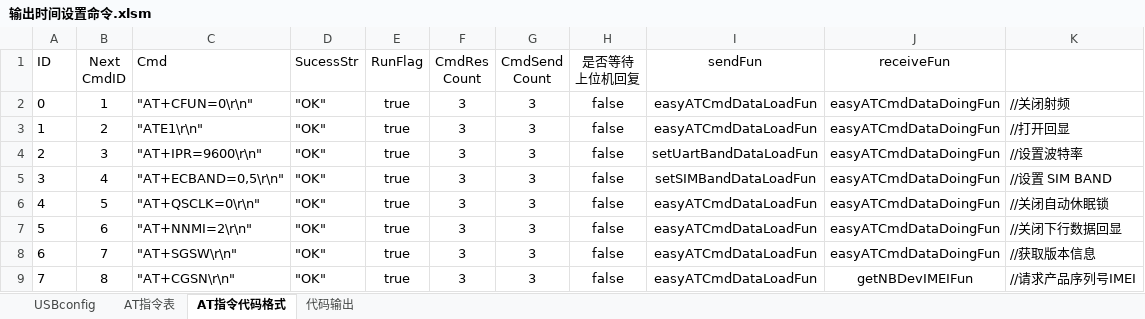
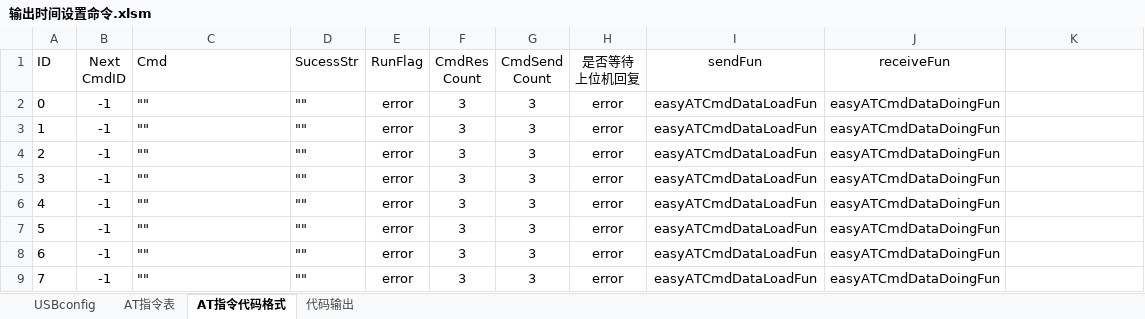
Before and after one commit to chaimark/C_Quiz, an Excel workbook: 输出时间设置命令.xlsm, sheet AT指令代码格式, drawn as a sheet; only a part is shown; values as stored, in another font and other column widths than the file's, no borders; conditional formats not drawn; the diff covers the shown part only; the diff names each change by its address in the sheet, - before the commit and + after, or states it on an @@ line.

Commit message:
准备测试 JsonData 解析

```diff
--- a/输出时间设置命令.xlsm (sheet AT指令代码格式)
+++ b/输出时间设置命令.xlsm (sheet AT指令代码格式)
-B2 (Next CmdID): 1
+B2 (Next CmdID): -1
-C2 (Cmd): "AT+CFUN=0\r\n"
+C2 (Cmd): ""
-D2:D9 (SucessStr): "OK"
+D2:D9 (SucessStr): ""
-E2:E9 (RunFlag): true
+E2:E9 (RunFlag): error
-H2:H9 (是否等待 上位机回复): false
+H2:H9 (是否等待 上位机回复): error
-K2: //关闭射频
+K2: (empty)
-B3 (Next CmdID): 2
+B3 (Next CmdID): -1
-C3 (Cmd): "ATE1\r\n"
+C3 (Cmd): ""
-K3: //打开回显
+K3: (empty)
-B4 (Next CmdID): 3
+B4 (Next CmdID): -1
-C4 (Cmd): "AT+IPR=9600\r\n"
+C4 (Cmd): ""
-I4 (sendFun): setUartBandDataLoadFun
+I4 (sendFun): easyATCmdDataLoadFun
-K4: //设置波特率
+K4: (empty)
-B5 (Next CmdID): 4
+B5 (Next CmdID): -1
-C5 (Cmd): "AT+ECBAND=0,5\r\n"
+C5 (Cmd): ""
-I5 (sendFun): setSIMBandDataLoadFun
+I5 (sendFun): easyATCmdDataLoadFun
-K5: //设置 SIM BAND
+K5: (empty)
-B6 (Next CmdID): 5
+B6 (Next CmdID): -1
-C6 (Cmd): "AT+QSCLK=0\r\n"
+C6 (Cmd): ""
-K6: //关闭自动休眠锁
+K6: (empty)
-B7 (Next CmdID): 6
+B7 (Next CmdID): -1
-C7 (Cmd): "AT+NNMI=2\r\n"
+C7 (Cmd): ""
-K7: //关闭下行数据回显
+K7: (empty)
-B8 (Next CmdID): 7
+B8 (Next CmdID): -1
-C8 (Cmd): "AT+SGSW\r\n"
+C8 (Cmd): ""
-K8: //获取版本信息
+K8: (empty)
-B9 (Next CmdID): 8
+B9 (Next CmdID): -1
-C9 (Cmd): "AT+CGSN\r\n"
+C9 (Cmd): ""
-J9 (receiveFun): getNBDevIMEIFun
+J9 (receiveFun): easyATCmdDataDoingFun
-K9: //请求产品序列号IMEI
+K9: (empty)
```
Also changed, not shown: 116 edited cells elsewhere in this sheet, sheet AT指令表, sheet 代码输出, formulas that keep their value, 1 other file.
